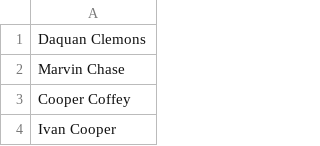
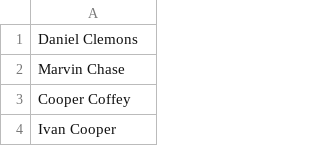
Before and after one commit to jo20046/rot-schwarz-baum, a CSV file: data.csv, drawn as a sheet; only a part is shown.

Commit message:
data

```diff
--- a/data.csv
+++ b/data.csv
@@ -1,2 +1,2 @@
-Daquan Clemons
+Daniel Clemons
 Marvin Chase
```
Also changed, not shown: 1 other file.
